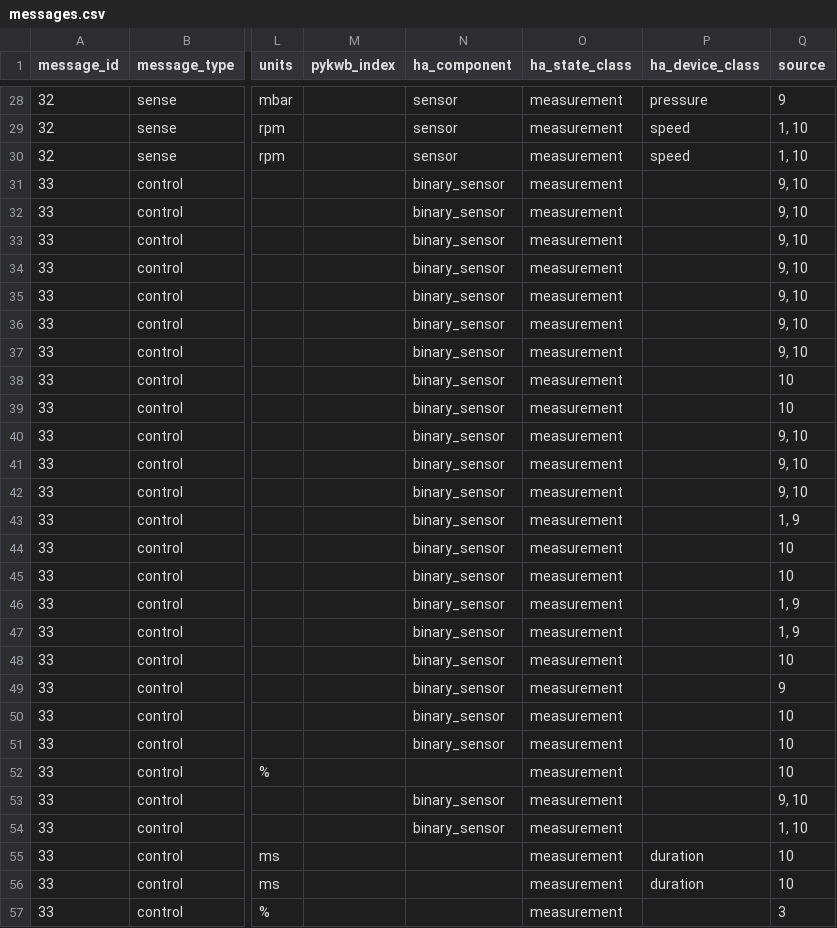
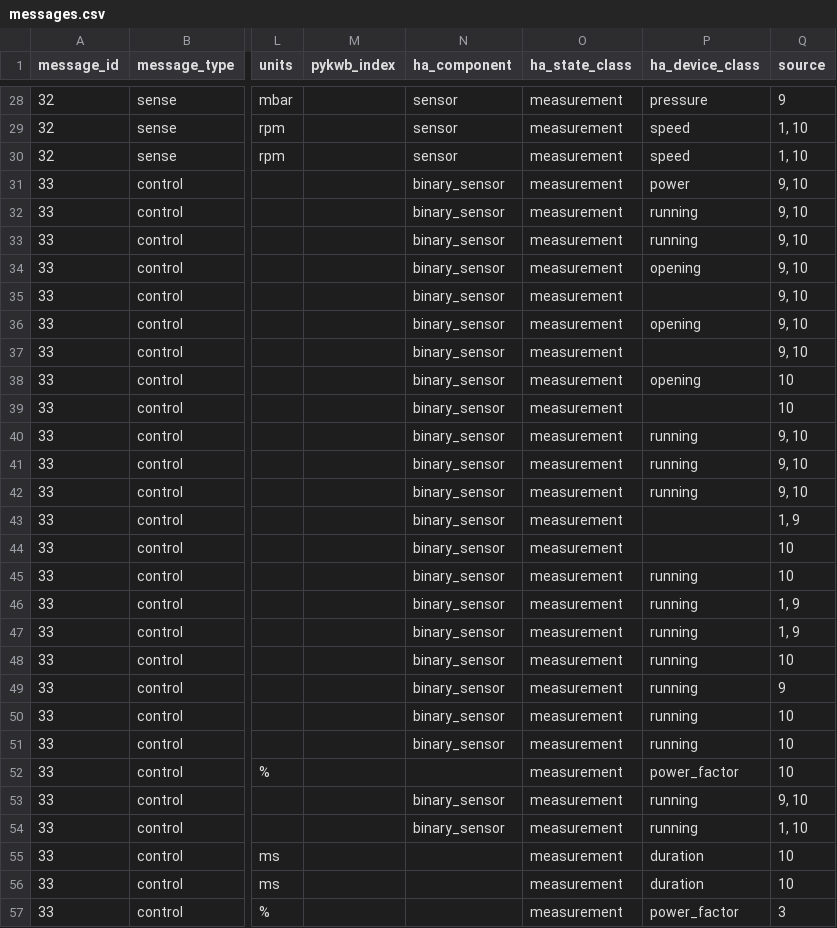
Before and after one commit to alangibson/pykwb, a CSV file: pykwb/messages.csv, drawn as a sheet; only a part is shown, gaps mark what is left out; the diff covers the shown part only; the diff names each change by its address in the sheet, - before the commit and + after, or states it on an @@ line.

Commit message:
Add additional sensor types

```diff
--- a/pykwb/messages.csv
+++ b/pykwb/messages.csv
-P31 (ha_device_class): (empty)
+P31 (ha_device_class): power
-P32:P33 (ha_device_class): (empty)
+P32:P33 (ha_device_class): running
-P34 (ha_device_class): (empty)
+P34 (ha_device_class): opening
-P36 (ha_device_class): (empty)
+P36 (ha_device_class): opening
-P38 (ha_device_class): (empty)
+P38 (ha_device_class): opening
-P40:P42 (ha_device_class): (empty)
+P40:P42 (ha_device_class): running
-P45:P51 (ha_device_class): (empty)
+P45:P51 (ha_device_class): running
-P52 (ha_device_class): (empty)
+P52 (ha_device_class): power_factor
-P53:P54 (ha_device_class): (empty)
+P53:P54 (ha_device_class): running
-P57 (ha_device_class): (empty)
+P57 (ha_device_class): power_factor
```
Also changed, not shown: 5 edited cells elsewhere in this file, 2 other files.
